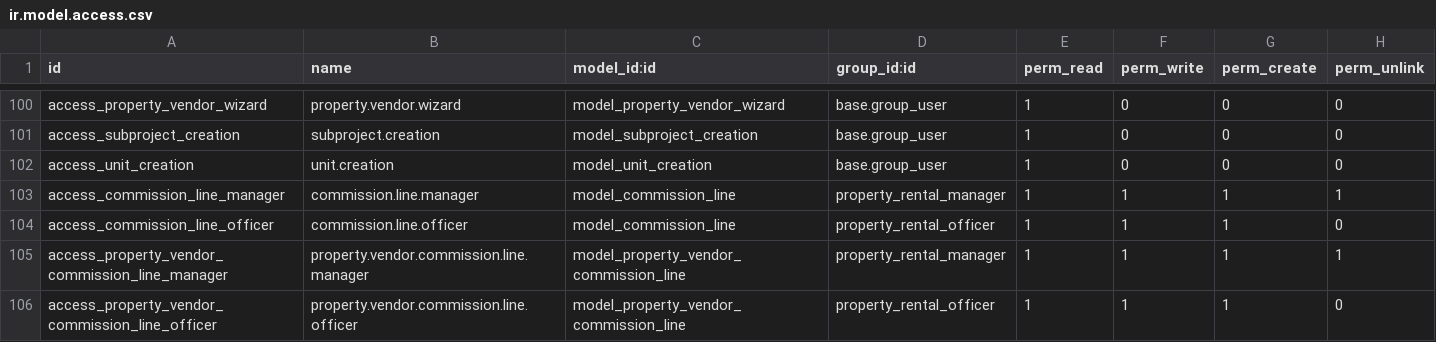
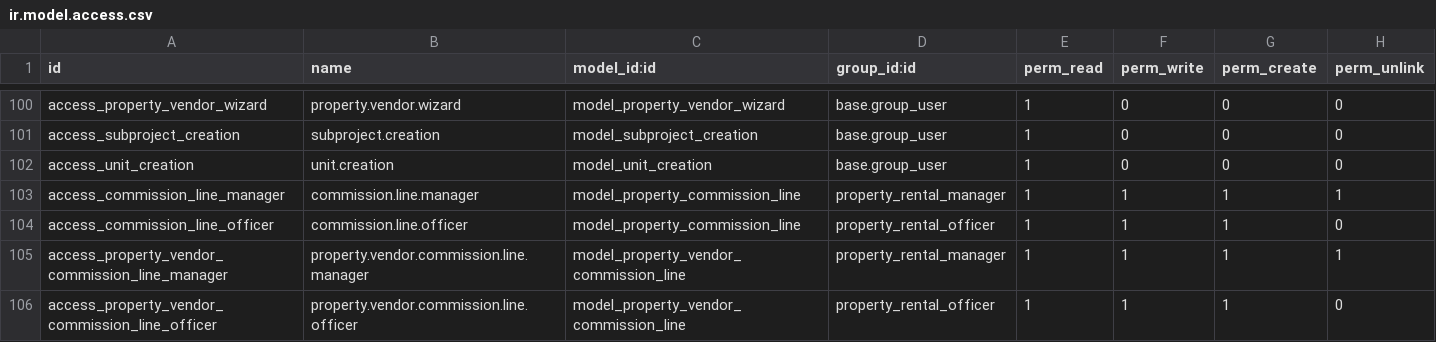
Before and after one commit to samanabran/demo, a CSV file: sgc_offplan_rental_property_management/security/ir.model.access.csv, drawn as a sheet; only a part is shown, gaps mark what is left out.

```diff
--- a/sgc_offplan_rental_property_management/security/ir.model.access.csv
+++ b/sgc_offplan_rental_property_management/security/ir.model.access.csv
@@ -102,4 +102,4 @@ access_subproject_creation,subproject.creation,model_subproject_creation,base.gr
 access_unit_creation,unit.creation,model_unit_creation,base.group_user,1,0,0,0
-access_commission_line_manager,commission.line.manager,model_commission_line,property_rental_manager,1,1,1,1
-access_commission_line_officer,commission.line.officer,model_commission_line,property_rental_officer,1,1,1,0
+access_commission_line_manager,commission.line.manager,model_property_commission_line,property_rental_manager,1,1,1,1
+access_commission_line_officer,commission.line.officer,model_property_commission_line,property_rental_officer,1,1,1,0
 access_property_vendor_commission_line_manager,property.vendor.commission.line.manager,model_property_vendor_commission_line,property_rental_manager,1,1,1,1
```
Also changed, not shown: 2 other files.
